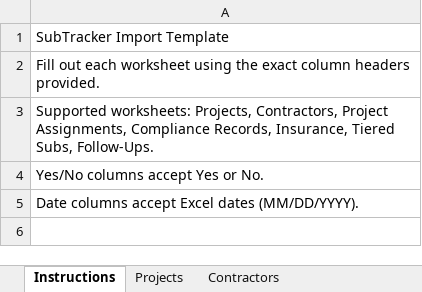
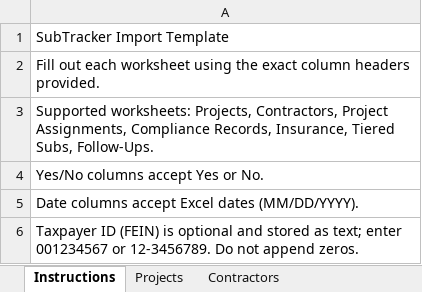
Before and after one commit to dobcosupport/subtracker, an Excel workbook: public/SubTracker_Import_Template.xlsx, sheet Instructions, drawn as a sheet; values as stored, in another font and other column widths than the file's, no borders; the diff names each change by its address in the sheet, - before the commit and + after, or states it on an @@ line.

```diff
--- a/public/SubTracker_Import_Template.xlsx (sheet Instructions)
+++ b/public/SubTracker_Import_Template.xlsx (sheet Instructions)
+row 6: Taxpayer ID (FEIN) is optional and stored as text; enter 001234567 or 12-3456789. Do not append zeros.
```
Also changed, not shown: sheet Contractors, 49 other files.
